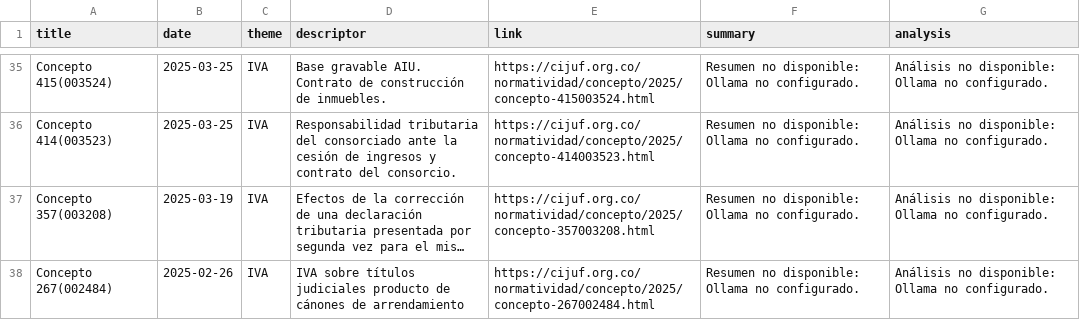
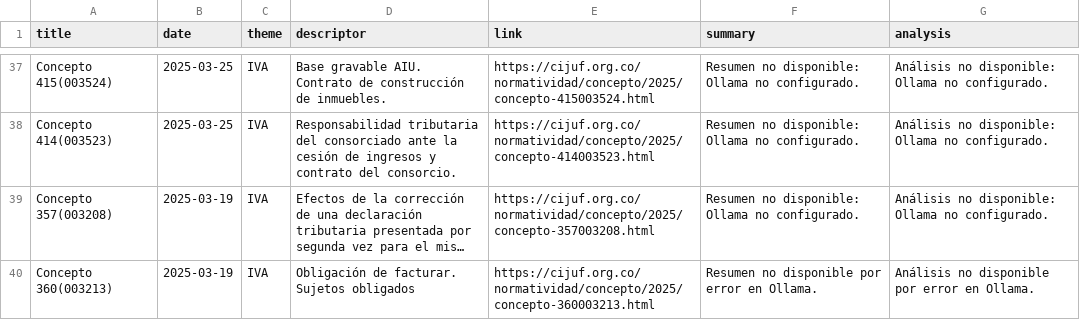
Before and after one commit to ArielSanroj/taxbot, a CSV file: taxbot/data/conceptos_dian.csv, drawn as a sheet; only a part is shown, gaps mark what is left out; the shorter side is filled out with more unchanged rows; long unchanged cells end in …; the diff covers the shown part only; the diff names each change by its address in the sheet, - before the commit and + after, or states it on an @@ line.

Commit message:
feat: Add professional DIAN report generator with AI-powered analysis
- Add dian_report_generator.py module for generating professional reports
- Add generate_final_dian_report.py script for easy execution
- Add test_dian_report_system.py for system testing
- Add Excel analysis scripts for September conceptos processing
- Add email setup script for notifications
- Update dian_pipeline.py with Ollama model fixes
- Add comprehensive test scripts for different analysis scenarios
- Generate professional reports with chronological organization
- Include AI-powered summaries and detailed technical analysis
- Support for configurable report parameters (max concepts, year filter)
- Compatible with database integration format

```diff
--- a/taxbot/data/conceptos_dian.csv
+++ b/taxbot/data/conceptos_dian.csv
+row 40: Concepto 360(003213) | 2025-03-19 | IVA | Obligación de facturar. Sujetos obligados | https://cijuf.org.co/normatividad/concepto/2025/concepto-360003213.html | Resumen no disponible por error en Ollama. | Análisis no disponible por error en Ollama.
```
Also changed, not shown: 9 added rows elsewhere in this file, 16 other files.
